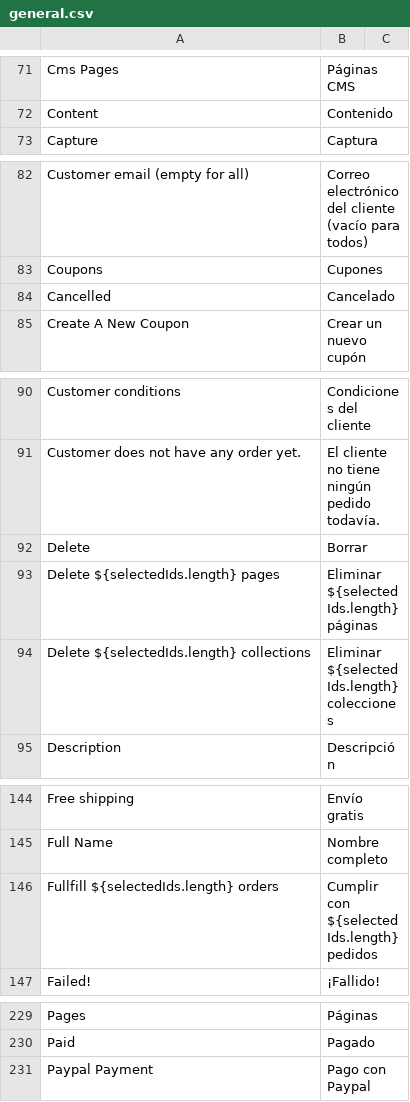
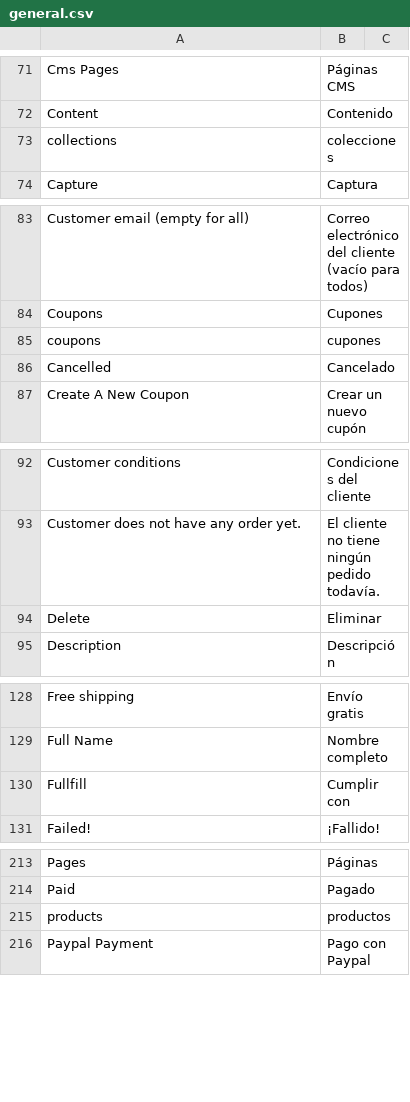
Before and after one commit to armlyn/badajoz-evershop, a CSV file: translations/es/general.csv, drawn as a sheet; only a part is shown, gaps mark what is left out; the diff covers the shown part only.

```diff
--- a/translations/es/general.csv
+++ b/translations/es/general.csv
@@ -72,2 +72,3 @@ Cms Pages, Páginas CMS
 Content, Contenido
+collections, colecciones
 Capture, Captura
@@ -83,2 +84,3 @@ Customer email (empty for all), Correo electrónico del cliente (vacío para tod
 Coupons, Cupones
+coupons, cupones
 Cancelled, Cancelado
@@ -91,5 +93,3 @@ Customer conditions, Condiciones del cliente
 Customer does not have any order yet., El cliente no tiene ningún pedido todavía.
-Delete, Borrar
-Delete ${selectedIds.length} pages, Eliminar ${selectedIds.length} páginas
-Delete ${selectedIds.length} collections, Eliminar ${selectedIds.length} colecciones
+Delete, Eliminar
 Description, Descripción
@@ -145,3 +129,3 @@ Free shipping, Envío gratis
 Full Name, Nombre completo
-Fullfill ${selectedIds.length} orders, Cumplir con ${selectedIds.length} pedidos
+Fullfill, Cumplir con
 Failed!, ¡Fallido!
@@ -230,2 +214,3 @@ Pages, Páginas
 Paid, Pagado
+products, productos
 Paypal Payment, Pago con Paypal
```
Also changed, not shown: 2 added rows and 17 removed rows elsewhere in this file, 14 other files.
